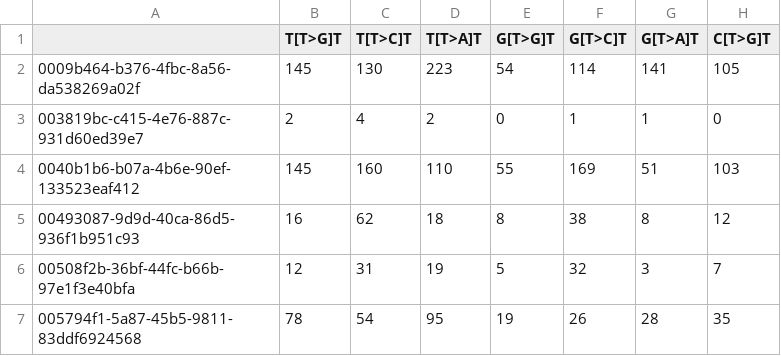
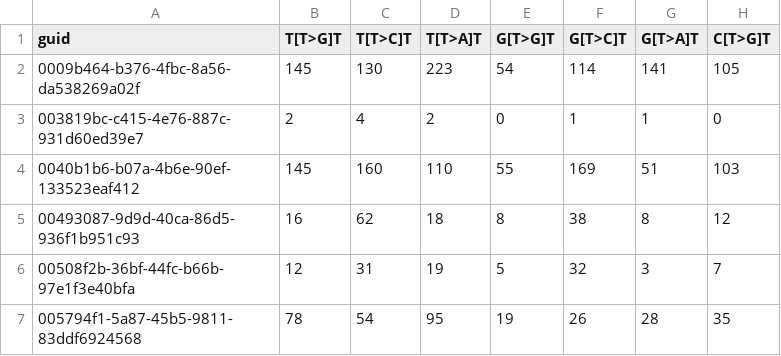
Before and after one commit to morrislab/damuta, a CSV file: data/mutation_types_raw_counts.csv, drawn as a sheet; only a part is shown; the diff names each change by its address in the sheet, - before the commit and + after, or states it on an @@ line.

Commit message:
header names, and reorder cancer type annotation columns

```diff
--- a/data/mutation_types_raw_counts.csv
+++ b/data/mutation_types_raw_counts.csv
-A1: (empty)
+A1: guid
```
Also changed, not shown: data/degasperi_localsigs.csv, data/pcawg_cancer_types.csv, 1 other file.
